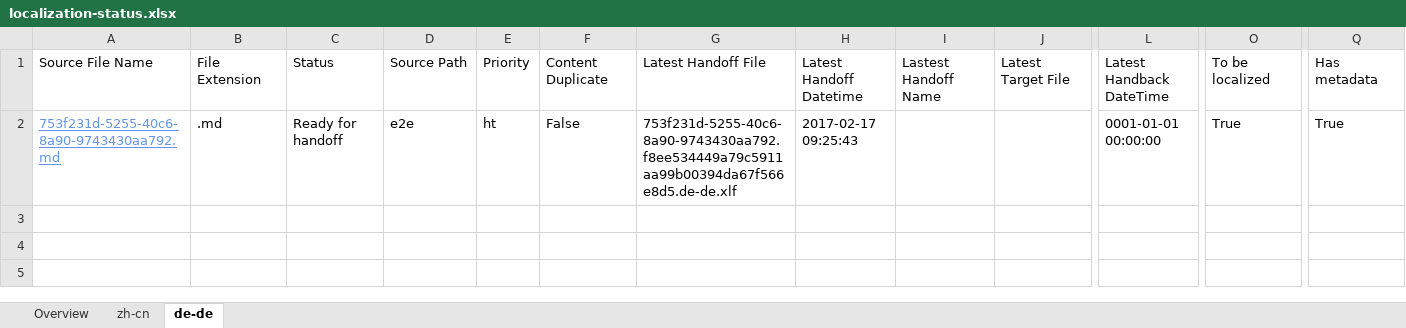
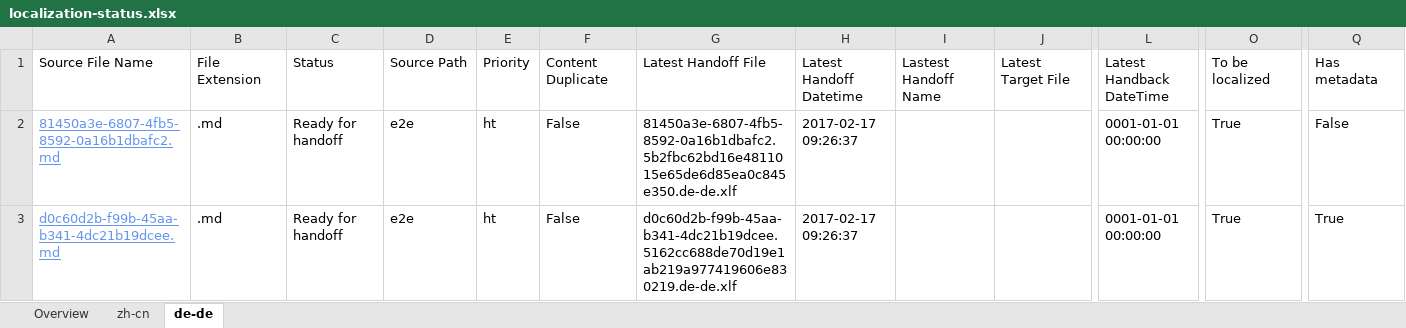
Before and after one commit to OpenLocalizationTestOrg/ol-test4-handback, an Excel workbook: ol-handback/OpenLocalizationTestOrg/ol-test0/xinjiang/localization-status.xlsx, sheet de-de, drawn as a sheet; only a part is shown, gaps mark what is left out; values as stored, in another font and other column widths than the file's, no borders; table styles not drawn; addresses are those after the commit; rows hold the shown columns only; the diff names each change by its address in the sheet, - before the commit and + after, or states it on an @@ line.

Commit message:
Generate Report for Handoff

```diff
--- a/ol-handback/OpenLocalizationTestOrg/ol-test0/xinjiang/localization-status.xlsx (sheet de-de)
+++ b/ol-handback/OpenLocalizationTestOrg/ol-test0/xinjiang/localization-status.xlsx (sheet de-de)
+row 2: 81450a3e-6807-4fb5-8592-0a16b1dbafc2.md | .md | Ready for handoff | e2e | ht | False | 81450a3e-6807-4fb5-8592-0a16b1dbafc2.5b2fbc62bd16e4811015e65de6d85ea0c845e350.de-de.xlf | 2017-02-17 09:26:37 |  |  | 0001-01-01 00:00:00 | True | False
-A3: 753f231d-5255-40c6-8a90-9743430aa792.md
+A3: d0c60d2b-f99b-45aa-b341-4dc21b19dcee.md
-G3: 753f231d-5255-40c6-8a90-9743430aa792.f8ee534449a79c5911aa99b00394da67f566e8d5.de-de.xlf
+G3: d0c60d2b-f99b-45aa-b341-4dc21b19dcee.5162cc688de70d19e1ab219a977419606e830219.de-de.xlf
-H3: 2017-02-17 09:25:43
+H3: 2017-02-17 09:26:37
```
Also changed, not shown: sheet zh-cn, sheet Overview.
